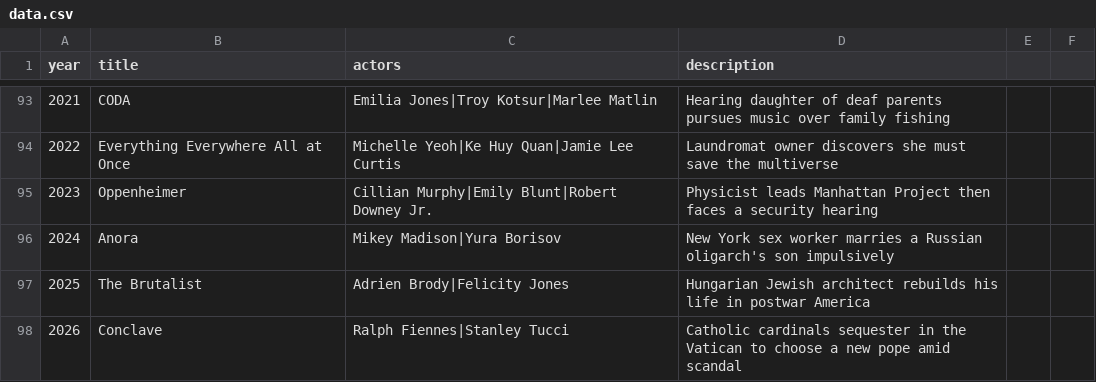
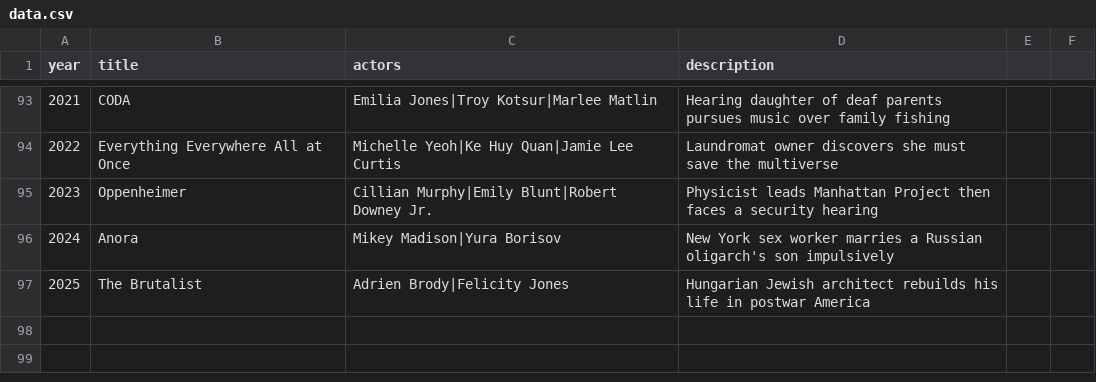
Before and after one commit to kotoole1/anki-cli, a CSV file: src/oscars/data.csv, drawn as a sheet; only a part is shown, gaps mark what is left out.

```diff
--- a/src/oscars/data.csv
+++ b/src/oscars/data.csv
@@ -97,2 +97 @@ year,title,actors,description
 2025,The Brutalist,Adrien Brody|Felicity Jones,Hungarian Jewish architect rebuilds his life in postwar America
-2026,Conclave,Ralph Fiennes|Stanley Tucci,Catholic cardinals sequester in the Vatican to choose a new pope amid scandal
```
Also changed, not shown: 2 other files.
